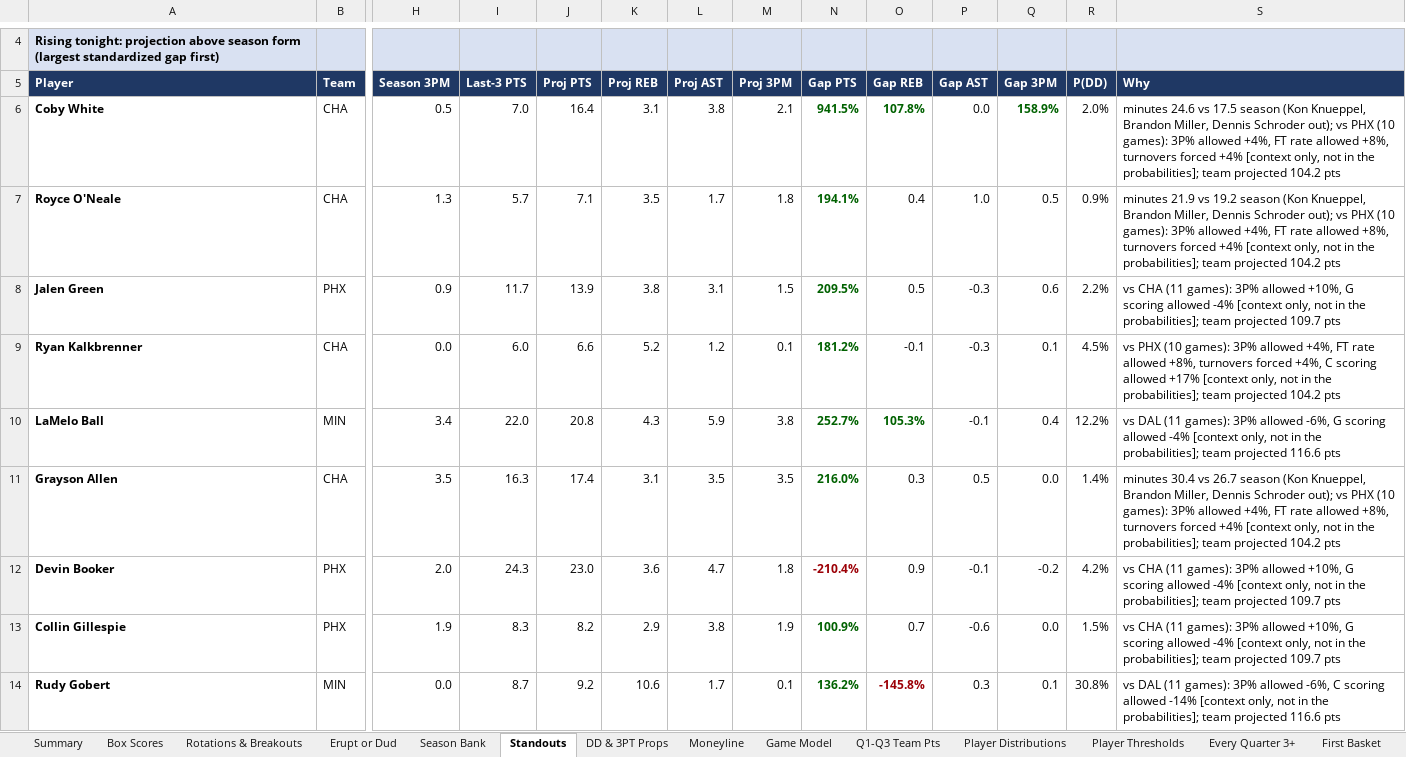
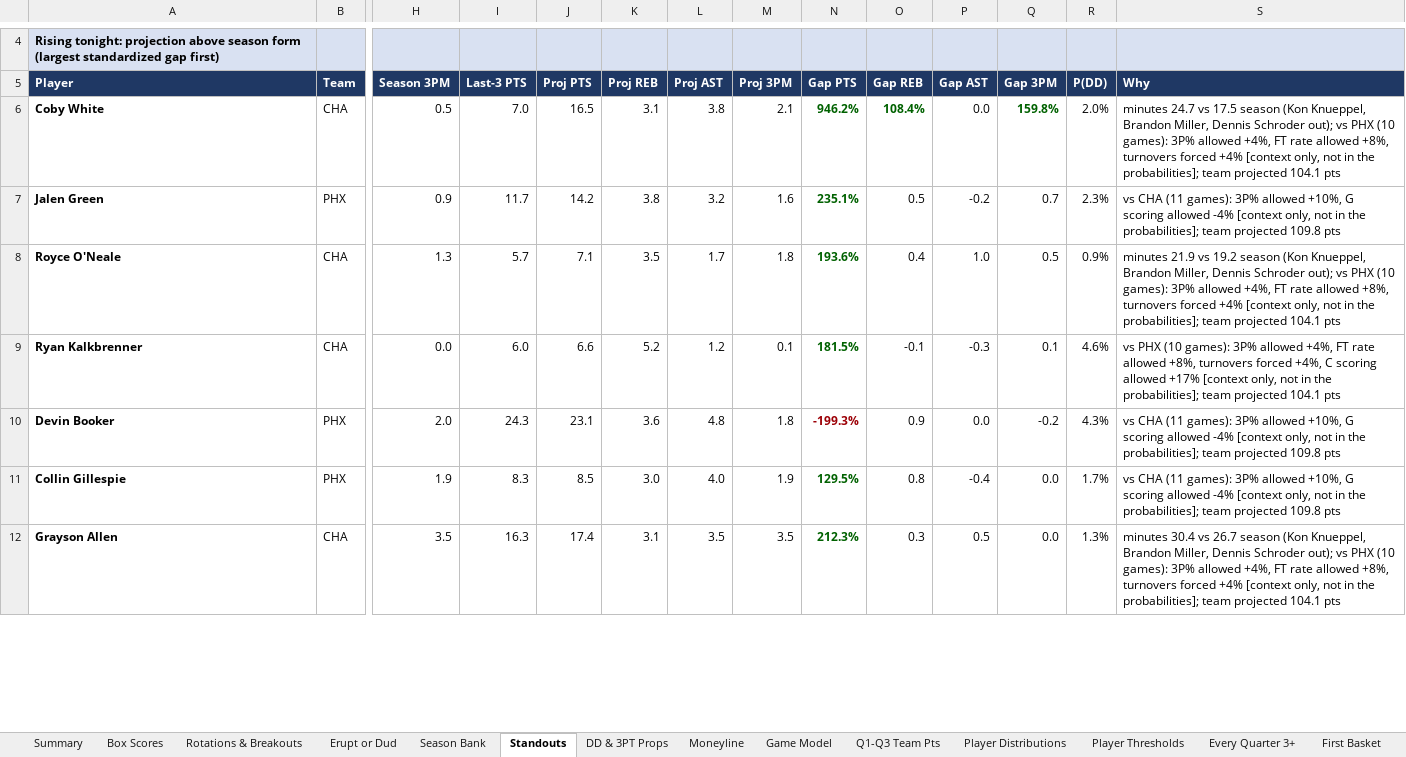
Before and after one commit to HeyShawtty/nba-quant-desk, an Excel workbook: reports/NBA_Quant_Report_2026-11-12.xlsx, sheet Standouts, drawn as a sheet; only a part is shown, gaps mark what is left out; values as stored, in another font and other column widths than the file's, no borders; removed rows and columns are numbered as before the commit, all else as after; rows hold the shown columns only; the diff covers the shown part only; the diff names each change by its address in the sheet, - before the commit and + after, or states it on an @@ line.

```diff
--- a/reports/NBA_Quant_Report_2026-11-12.xlsx (sheet Standouts)
+++ b/reports/NBA_Quant_Report_2026-11-12.xlsx (sheet Standouts)
-J6 (Proj PTS): 16.4
+J6 (Proj PTS): 16.5
-N6 (Gap PTS): 941.5%
+N6 (Gap PTS): 946.2%
-O6 (Gap REB): 107.8%
+O6 (Gap REB): 108.4%
-Q6 (Gap 3PM): 158.9%
+Q6 (Gap 3PM): 159.8%
-S6 (Why): minutes 24.6 vs 17.5 season (Kon Knueppel, Brandon Miller, Dennis Schroder out); vs PHX (10 games): 3P% allowed +4%, FT rate allowed +8%, turnovers forced +4% [context only, not in the probabilities]; team projected 104.2 pts
+S6 (Why): minutes 24.7 vs 17.5 season (Kon Knueppel, Brandon Miller, Dennis Schroder out); vs PHX (10 games): 3P% allowed +4%, FT rate allowed +8%, turnovers forced +4% [context only, not in the probabilities]; team projected 104.1 pts
+row 7: Jalen Green | PHX | 0.9 | 11.7 | 14.2 | 3.8 | 3.2 | 1.6 | 235.1% | 0.5 | -0.2 | 0.7 | 2.3% | vs CHA (11 games): 3P% allowed +10%, G scoring allowed -4% [context only, not in the probabilities]; team projected 109.8 pts
-N8 (Gap PTS): 194.1%
+N8 (Gap PTS): 193.6%
-S8 (Why): …team projected 104.2 pts
+S8 (Why): …team projected 104.1 pts
-row 8: Jalen Green | PHX | 0.9 | 11.7 | 13.9 | 3.8 | 3.1 | 1.5 | 209.5% | 0.5 | -0.3 | 0.6 | 2.2% | vs CHA (11 games): 3P% allowed +10%, G scoring allowed -4% [context only, not in the probabilities]; team projected 109.7 pts
-N9 (Gap PTS): 181.2%
+N9 (Gap PTS): 181.5%
-R9 (P(DD)): 4.5%
+R9 (P(DD)): 4.6%
-S9 (Why): …team projected 104.2 pts
+S9 (Why): …team projected 104.1 pts
-row 10: LaMelo Ball | MIN | 3.4 | 22.0 | 20.8 | 4.3 | 5.9 | 3.8 | 252.7% | 105.3% | -0.1 | 0.4 | 12.2% | vs DAL (11 games): 3P% allowed -6%, G scoring allowed -4% [context only, not in the probabilities]; team projected 116.6 pts
-row 11: Grayson Allen | CHA | 3.5 | 16.3 | 17.4 | 3.1 | 3.5 | 3.5 | 216.0% | 0.3 | 0.5 | 0.0 | 1.4% | minutes 30.4 vs 26.7 season (Kon Knueppel, Brandon Miller, Dennis Schroder out); vs PHX (10 games): 3P% allowed +4%, FT rate allowed +8%, turnovers forced +4% [context only, not in the probabilities]; team projected 104.2 pts
-J10 (Proj PTS): 23.0
+J10 (Proj PTS): 23.1
-L10 (Proj AST): 4.7
+L10 (Proj AST): 4.8
-N10 (Gap PTS): -210.4%
+N10 (Gap PTS): -199.3%
-P10 (Gap AST): -0.1
+P10 (Gap AST): 0.0
-R10 (P(DD)): 4.2%
+R10 (P(DD)): 4.3%
-S10:S11 (Why): …team projected 109.7 pts
+S10:S11 (Why): …team projected 109.8 pts
-J11 (Proj PTS): 8.2
+J11 (Proj PTS): 8.5
-K11 (Proj REB): 2.9
+K11 (Proj REB): 3.0
-L11 (Proj AST): 3.8
+L11 (Proj AST): 4.0
-N11 (Gap PTS): 100.9%
+N11 (Gap PTS): 129.5%
-O11 (Gap REB): 0.7
+O11 (Gap REB): 0.8
-P11 (Gap AST): -0.6
+P11 (Gap AST): -0.4
-R11 (P(DD)): 1.5%
+R11 (P(DD)): 1.7%
-row 14: Rudy Gobert | MIN | 0.0 | 8.7 | 9.2 | 10.6 | 1.7 | 0.1 | 136.2% | -145.8% | 0.3 | 0.1 | 30.8% | vs DAL (11 games): 3P% allowed -6%, C scoring allowed -14% [context only, not in the probabilities]; team projected 116.6 pts
+row 12: Grayson Allen | CHA | 3.5 | 16.3 | 17.4 | 3.1 | 3.5 | 3.5 | 212.3% | 0.3 | 0.5 | 0.0 | 1.3% | minutes 30.4 vs 26.7 season (Kon Knueppel, Brandon Miller, Dennis Schroder out); vs PHX (10 games): 3P% allowed +4%, FT rate allowed +8%, turnovers forced +4% [context only, not in the probabilities]; team projected 104.1 pts
```
Also changed, not shown: 8 added rows, 22 removed rows and 47 edited cells elsewhere in this sheet, sheet Player Distributions, sheet Player Thresholds, sheet Rotations & Breakouts, sheet Season Bank, sheet Minutes & Injuries, sheet DD & 3PT Props, 11 more sheets, formulas that keep their value, reports/Data_Bank_2026-27.xlsx, 7 other files.
